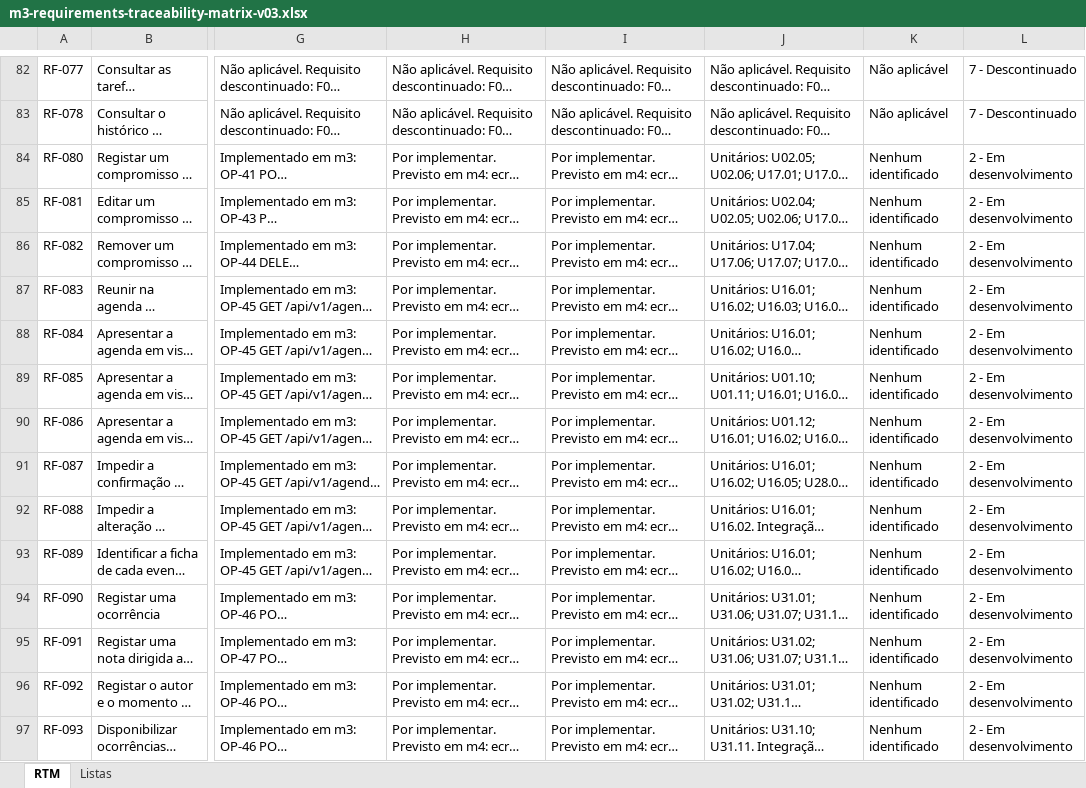
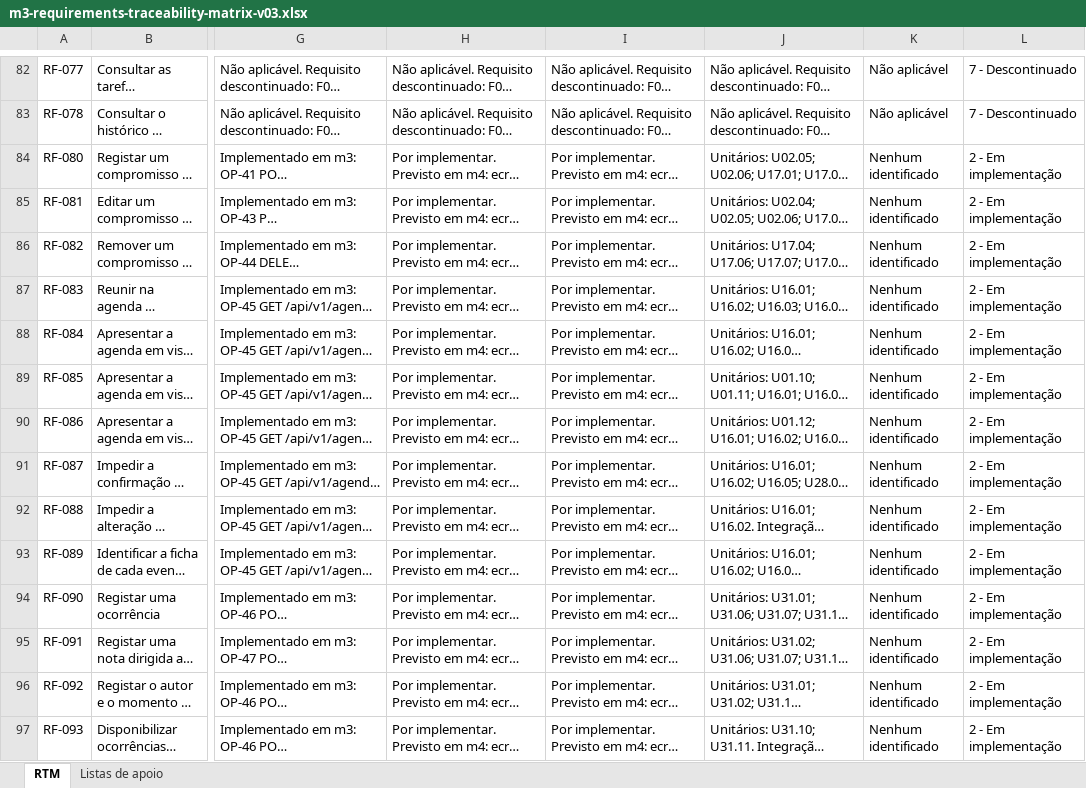
Before and after one commit to afonso24sousa/DoseCerta, an Excel workbook: docs/requisitos/m3-requirements-traceability-matrix-v03.xlsx, sheet RTM, drawn as a sheet; only a part is shown, gaps mark what is left out; long unchanged cells end in …; values as stored, in another font and other column widths than the file's, no cell formats; conditional formats and table styles not drawn; the diff covers the shown part only; the diff names each change by its address in the sheet, - before the commit and + after, or states it on an @@ line.

Commit message:
docs(requisitos): aplicar o template oficial e a lista de estados à RTM v03 [I052]

```diff
--- a/docs/requisitos/m3-requirements-traceability-matrix-v03.xlsx (sheet RTM)
+++ b/docs/requisitos/m3-requirements-traceability-matrix-v03.xlsx (sheet RTM)
-sheet tab: Listas
+sheet tab: Listas de apoio
-L84:L97: 2 - Em desenvolvimento
+L84:L97: 2 - Em implementação
```
Also changed, not shown: 2 added rows, 9 removed rows, 123 edited cells and merged cells elsewhere in this sheet, sheet Listas de apoio, cell formats.
